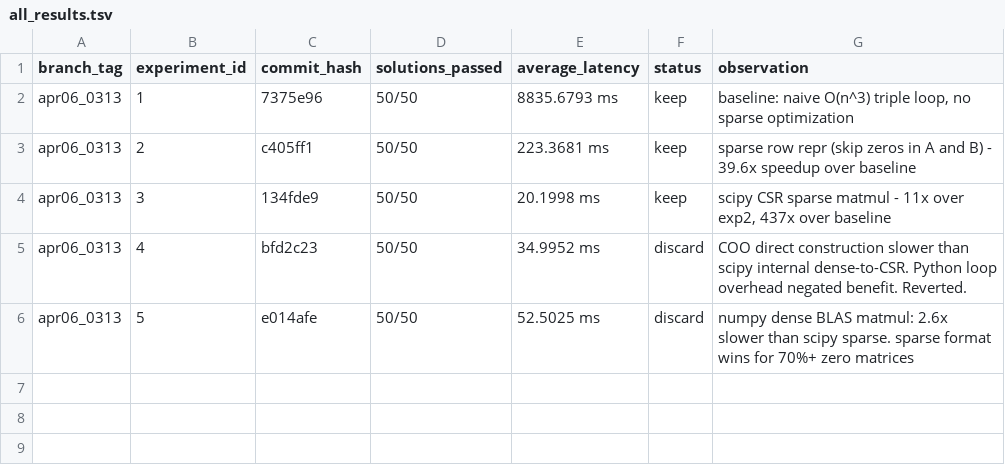
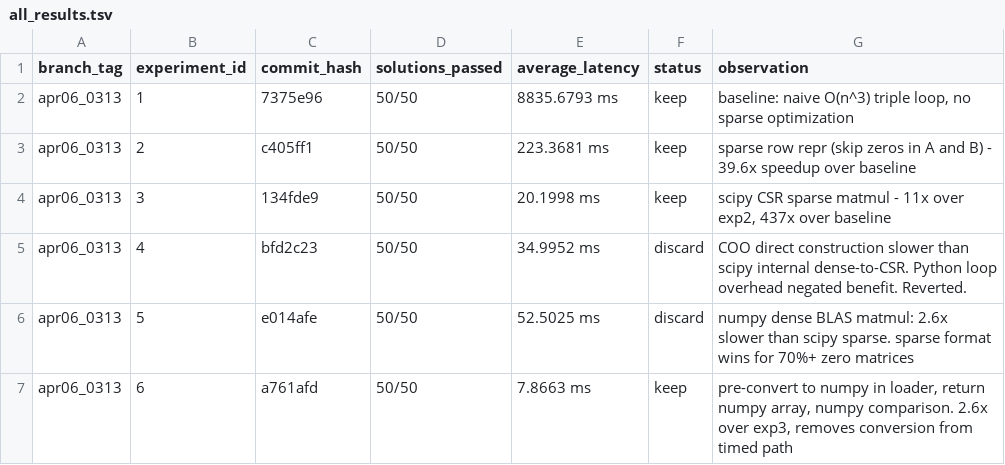
Before and after one commit to millenniumbismay/sparse_matrix_mul, a TSV file: all_results.tsv, drawn as a sheet; the diff names each change by its address in the sheet, - before the commit and + after, or states it on an @@ line.

Commit message:
Exp 7: pre-build CSR sparse matrices in loader, only matmul+toarray in timed path

```diff
--- a/all_results.tsv
+++ b/all_results.tsv
+row 7: apr06_0313 | 6 | a761afd | 50/50 | 7.8663 ms | keep | pre-convert to numpy in loader, return numpy array, numpy comparison. 2.6x over exp3, removes conversion from timed path
```
Also changed, not shown: 1 other file.
